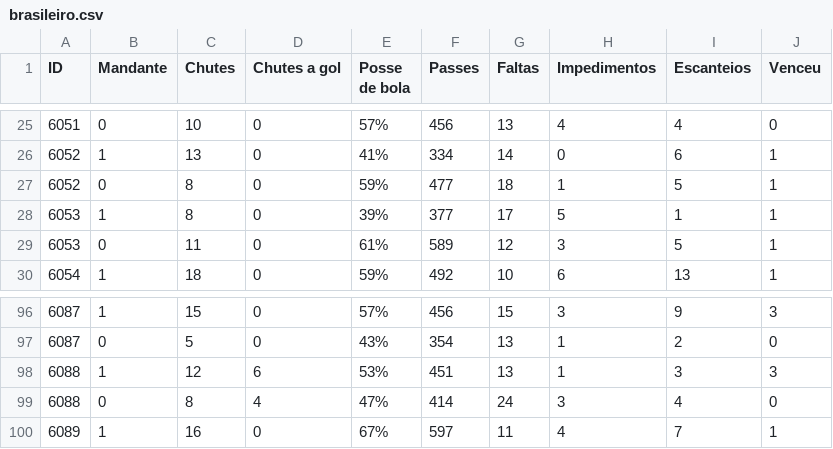
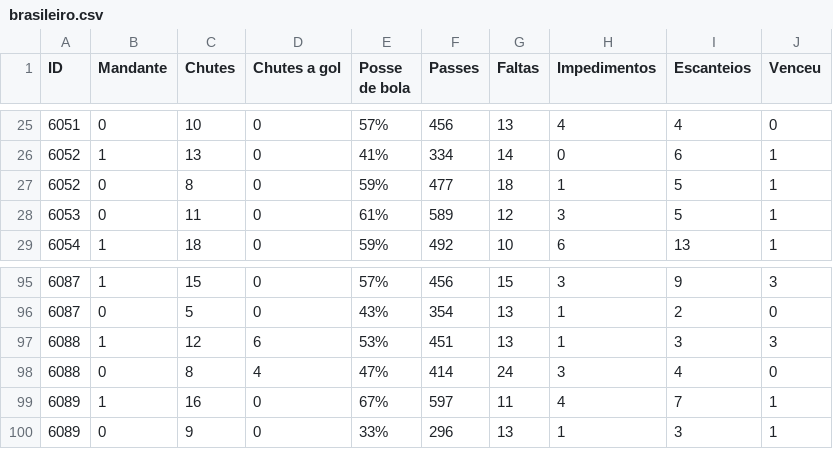
Before and after one commit to Evelyn770/brasileiro, a CSV file: brasileiro.csv, drawn as a sheet; only a part is shown, gaps mark what is left out; removed rows and columns are numbered as before the commit, all else as after; the diff names each change by its address in the sheet, - before the commit and + after, or states it on an @@ line.

Commit message:
Add files via upload

```diff
--- a/brasileiro.csv
+++ b/brasileiro.csv
-row 28: 6053 | 1 | 8 | 0 | 39% | 377 | 17 | 5 | 1 | 1
+row 100: 6089 | 0 | 9 | 0 | 33% | 296 | 13 | 1 | 3 | 1
```
